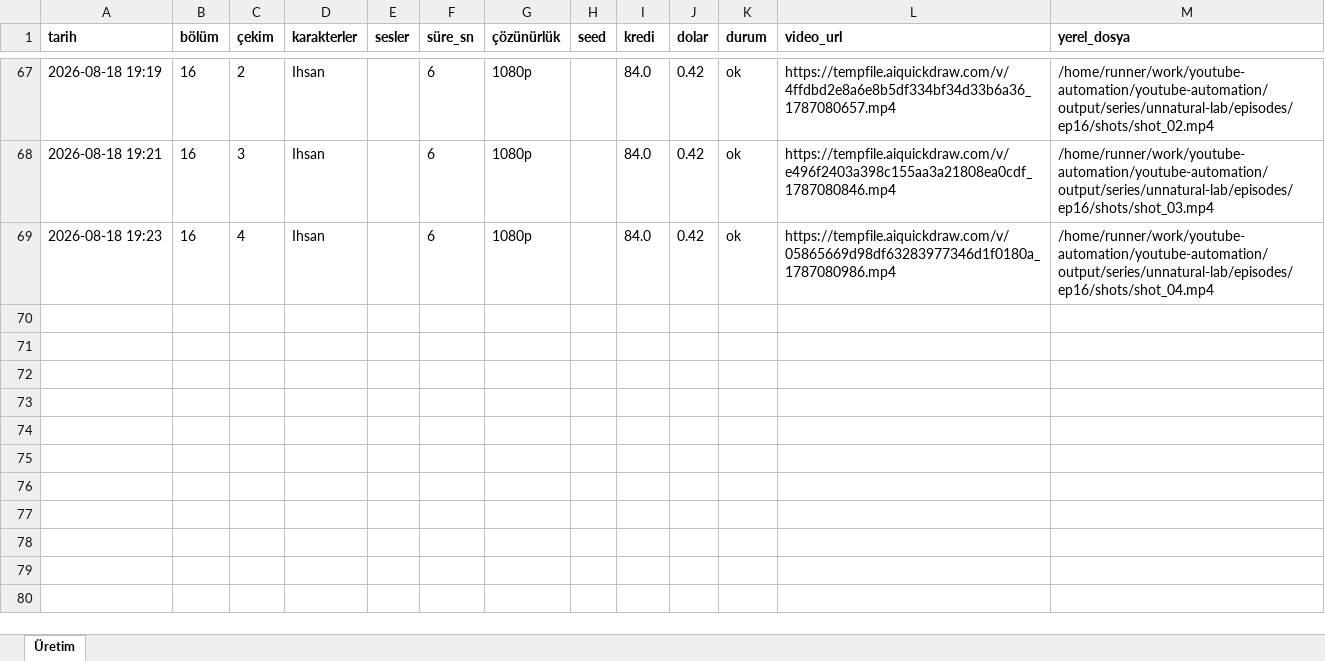
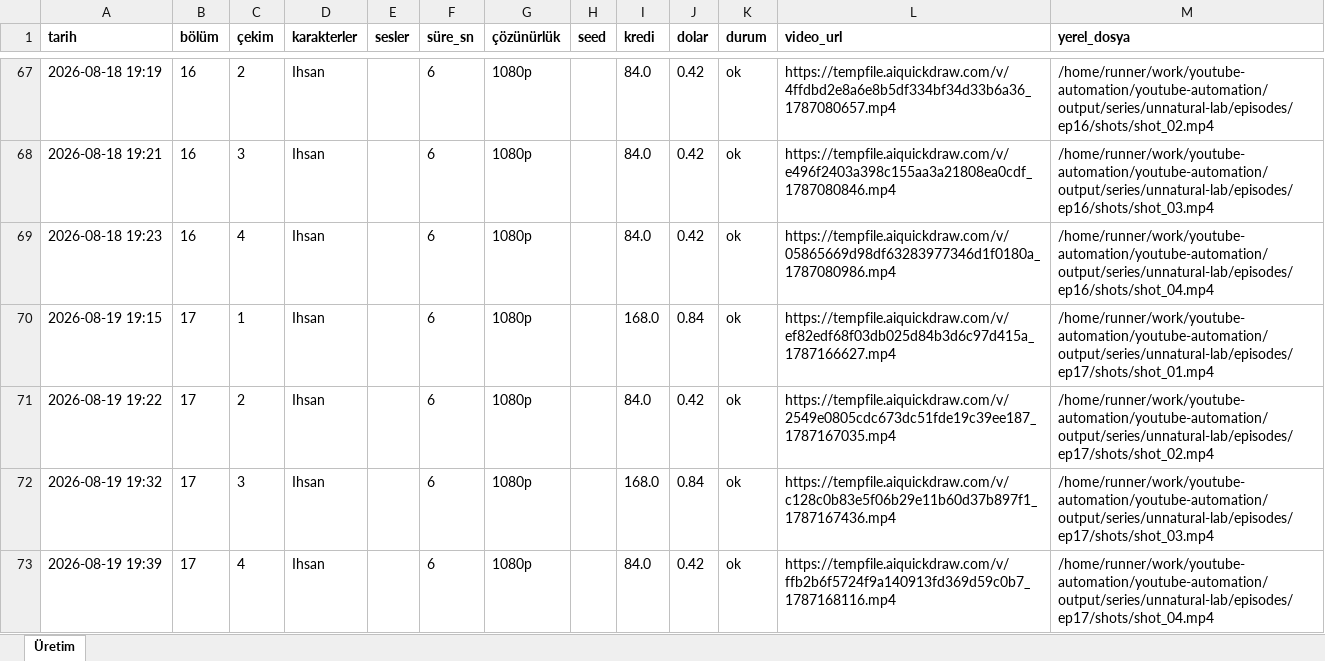
Before and after one commit to Wolkchen00/youtube-automation, an Excel workbook: sentinal_ihsan/unnatural-lab/series_log.xlsx, sheet Üretim, drawn as a sheet; only a part is shown, gaps mark what is left out; values as stored, in another font and other column widths than the file's, no borders; the diff names each change by its address in the sheet, - before the commit and + after, or states it on an @@ line.

```diff
--- a/sentinal_ihsan/unnatural-lab/series_log.xlsx (sheet Üretim)
+++ b/sentinal_ihsan/unnatural-lab/series_log.xlsx (sheet Üretim)
+row 70: 2026-08-19 19:15 | 17 | 1 | Ihsan |  | 6 | 1080p |  | 168.0 | 0.84 | ok | https://tempfile.aiquickdraw.com/v/ef82edf68f03db025d84b3d6c97d415a_1787166627.mp4 | /home/runner/work/youtube-automation/youtube-automation/output/series/unnatural-lab/episodes/ep17/shots/shot_01.mp4
+row 71: 2026-08-19 19:22 | 17 | 2 | Ihsan |  | 6 | 1080p |  | 84.0 | 0.42 | ok | https://tempfile.aiquickdraw.com/v/2549e0805cdc673dc51fde19c39ee187_1787167035.mp4 | /home/runner/work/youtube-automation/youtube-automation/output/series/unnatural-lab/episodes/ep17/shots/shot_02.mp4
+row 72: 2026-08-19 19:32 | 17 | 3 | Ihsan |  | 6 | 1080p |  | 168.0 | 0.84 | ok | https://tempfile.aiquickdraw.com/v/c128c0b83e5f06b29e11b60d37b897f1_1787167436.mp4 | /home/runner/work/youtube-automation/youtube-automation/output/series/unnatural-lab/episodes/ep17/shots/shot_03.mp4
+row 73: 2026-08-19 19:39 | 17 | 4 | Ihsan |  | 6 | 1080p |  | 84.0 | 0.42 | ok | https://tempfile.aiquickdraw.com/v/ffb2b6f5724f9a140913fd369d59c0b7_1787168116.mp4 | /home/runner/work/youtube-automation/youtube-automation/output/series/unnatural-lab/episodes/ep17/shots/shot_04.mp4
```
Also changed, not shown: 6 other files.
